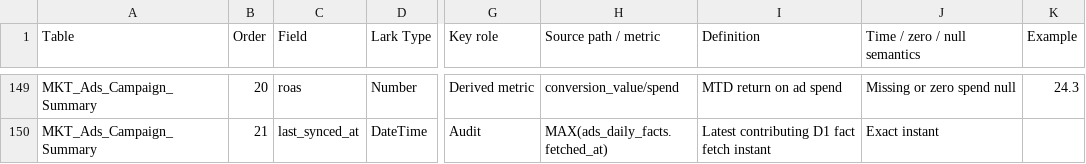
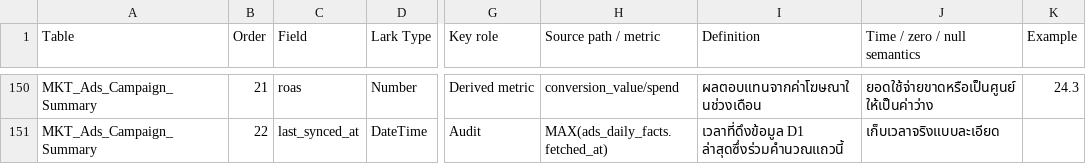
Before and after one commit to kasinpod-40/social-marketing-integration, a CSV file: docs/shared-table-blueprint-v0.12.1/fields.csv, drawn as a sheet; only a part is shown, gaps mark what is left out; addresses are those after the commit; the diff covers the shown part only; the diff names each change by its address in the sheet, - before the commit and + after, or states it on an @@ line.

```diff
--- a/docs/shared-table-blueprint-v0.12.1/fields.csv
+++ b/docs/shared-table-blueprint-v0.12.1/fields.csv
-B150 (Order): 20
+B150 (Order): 21
-I150 (Definition): MTD return on ad spend
+I150 (Definition): ผลตอบแทนจากค่าโฆษณาในช่วงเดือน
-J150 (Time / zero / null semantics): Missing or zero spend null
+J150 (Time / zero / null semantics): ยอดใช้จ่ายขาดหรือเป็นศูนย์ให้เป็นค่าว่าง
-B151 (Order): 21
+B151 (Order): 22
-I151 (Definition): Latest contributing D1 fact fetch instant
+I151 (Definition): เวลาที่ดึงข้อมูล D1 ล่าสุดซึ่งร่วมคำนวณแถวนี้
-J151 (Time / zero / null semantics): Exact instant
+J151 (Time / zero / null semantics): เก็บเวลาจริงแบบละเอียด
```
Also changed, not shown: 1 added row and 65 edited cells elsewhere in this file, docs/shared-table-blueprint-v0.12.1/view-plan.csv, 10 other files.
